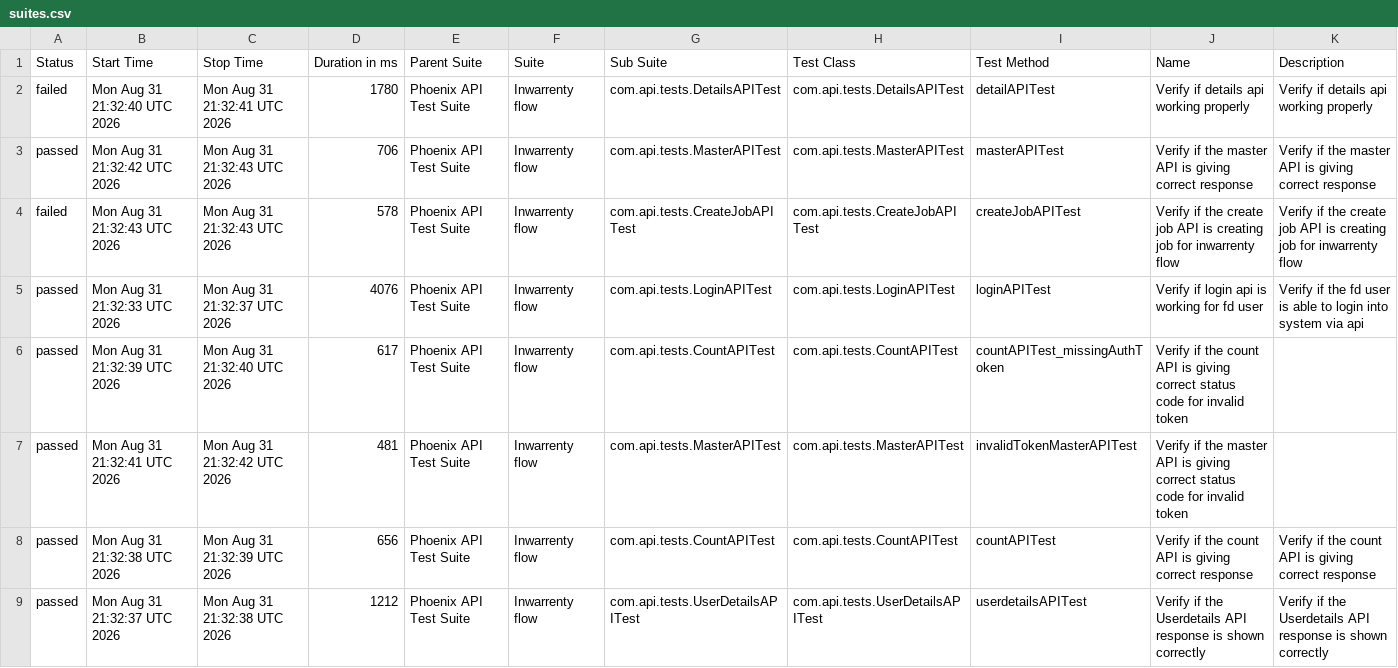
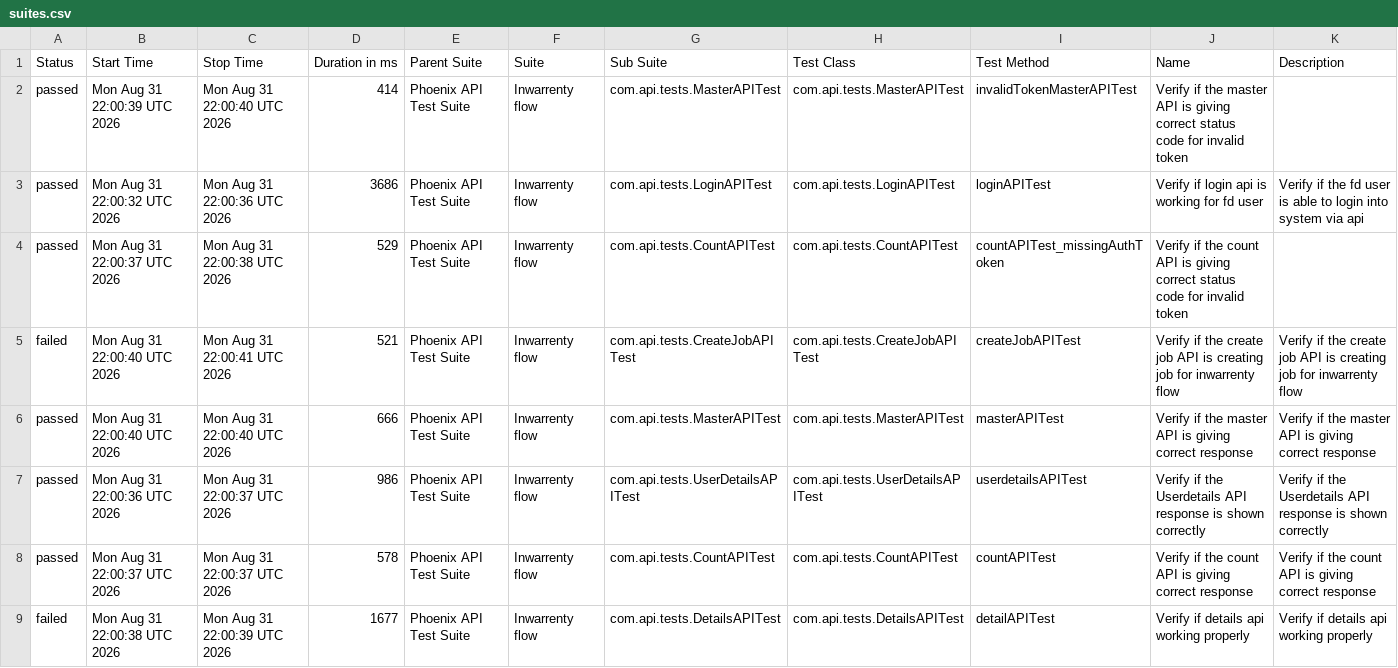
Before and after one commit to AbhijitNaik05/PhoenixTestAutomationFramework, a CSV file: data/suites.csv, drawn as a sheet.

```diff
--- a/data/suites.csv
+++ b/data/suites.csv
@@ -1,9 +1,9 @@
 "Status","Start Time","Stop Time","Duration in ms","Parent Suite","Suite","Sub Suite","Test Class","Test Method","Name","Description"
-"failed","Mon Aug 31 21:32:40 UTC 2026","Mon Aug 31 21:32:41 UTC 2026","1780","Phoenix API Test Suite","Inwarrenty flow","com.api.tests.DetailsAPITest","com.api.tests.DetailsAPITest","detailAPITest","Verify if details api working properly","Verify if details api working properly"
-"passed","Mon Aug 31 21:32:42 UTC 2026","Mon Aug 31 21:32:43 UTC 2026","706","Phoenix API Test Suite","Inwarrenty flow","com.api.tests.MasterAPITest","com.api.tests.MasterAPITest","masterAPITest","Verify if the master API is giving correct response","Verify if the master API is giving correct response"
-"failed","Mon Aug 31 21:32:43 UTC 2026","Mon Aug 31 21:32:43 UTC 2026","578","Phoenix API Test Suite","Inwarrenty flow","com.api.tests.CreateJobAPITest","com.api.tests.CreateJobAPITest","createJobAPITest","Verify if the create job API is creating job for inwarrenty flow","Verify if the create job API is creating job for inwarrenty flow"
-"passed","Mon Aug 31 21:32:33 UTC 2026","Mon Aug 31 21:32:37 UTC 2026","4076","Phoenix API Test Suite","Inwarrenty flow","com.api.tests.LoginAPITest","com.api.tests.LoginAPITest","loginAPITest","Verify if login api is working for fd user","Verify if the fd user is able to login into system via api"
-"passed","Mon Aug 31 21:32:39 UTC 2026","Mon Aug 31 21:32:40 UTC 2026","617","Phoenix API Test Suite","Inwarrenty flow","com.api.tests.CountAPITest","com.api.tests.CountAPITest","countAPITest_missingAuthToken","Verify if the count API is giving correct status code for invalid token",""
-"passed","Mon Aug 31 21:32:41 UTC 2026","Mon Aug 31 21:32:42 UTC 2026","481","Phoenix API Test Suite","Inwarrenty flow","com.api.tests.MasterAPITest","com.api.tests.MasterAPITest","invalidTokenMasterAPITest","Verify if the master API is giving correct status code for invalid token",""
-"passed","Mon Aug 31 21:32:38 UTC 2026","Mon Aug 31 21:32:39 UTC 2026","656","Phoenix API Test Suite","Inwarrenty flow","com.api.tests.CountAPITest","com.api.tests.CountAPITest","countAPITest","Verify if the count API is giving correct response","Verify if the count API is giving correct response"
-"passed","Mon Aug 31 21:32:37 UTC 2026","Mon Aug 31 21:32:38 UTC 2026","1212","Phoenix API Test Suite","Inwarrenty flow","com.api.tests.UserDetailsAPITest","com.api.tests.UserDetailsAPITest","userdetailsAPITest","Verify if the Userdetails API response is shown correctly","Verify if the Userdetails API response is shown correctly"
+"passed","Mon Aug 31 22:00:39 UTC 2026","Mon Aug 31 22:00:40 UTC 2026","414","Phoenix API Test Suite","Inwarrenty flow","com.api.tests.MasterAPITest","com.api.tests.MasterAPITest","invalidTokenMasterAPITest","Verify if the master API is giving correct status code for invalid token",""
+"passed","Mon Aug 31 22:00:32 UTC 2026","Mon Aug 31 22:00:36 UTC 2026","3686","Phoenix API Test Suite","Inwarrenty flow","com.api.tests.LoginAPITest","com.api.tests.LoginAPITest","loginAPITest","Verify if login api is working for fd user","Verify if the fd user is able to login into system via api"
+"passed","Mon Aug 31 22:00:37 UTC 2026","Mon Aug 31 22:00:38 UTC 2026","529","Phoenix API Test Suite","Inwarrenty flow","com.api.tests.CountAPITest","com.api.tests.CountAPITest","countAPITest_missingAuthToken","Verify if the count API is giving correct status code for invalid token",""
+"failed","Mon Aug 31 22:00:40 UTC 2026","Mon Aug 31 22:00:41 UTC 2026","521","Phoenix API Test Suite","Inwarrenty flow","com.api.tests.CreateJobAPITest","com.api.tests.CreateJobAPITest","createJobAPITest","Verify if the create job API is creating job for inwarrenty flow","Verify if the create job API is creating job for inwarrenty flow"
+"passed","Mon Aug 31 22:00:40 UTC 2026","Mon Aug 31 22:00:40 UTC 2026","666","Phoenix API Test Suite","Inwarrenty flow","com.api.tests.MasterAPITest","com.api.tests.MasterAPITest","masterAPITest","Verify if the master API is giving correct response","Verify if the master API is giving correct response"
+"passed","Mon Aug 31 22:00:36 UTC 2026","Mon Aug 31 22:00:37 UTC 2026","986","Phoenix API Test Suite","Inwarrenty flow","com.api.tests.UserDetailsAPITest","com.api.tests.UserDetailsAPITest","userdetailsAPITest","Verify if the Userdetails API response is shown correctly","Verify if the Userdetails API response is shown correctly"
+"passed","Mon Aug 31 22:00:37 UTC 2026","Mon Aug 31 22:00:37 UTC 2026","578","Phoenix API Test Suite","Inwarrenty flow","com.api.tests.CountAPITest","com.api.tests.CountAPITest","countAPITest","Verify if the count API is giving correct response","Verify if the count API is giving correct response"
+"failed","Mon Aug 31 22:00:38 UTC 2026","Mon Aug 31 22:00:39 UTC 2026","1677","Phoenix API Test Suite","Inwarrenty flow","com.api.tests.DetailsAPITest","com.api.tests.DetailsAPITest","detailAPITest","Verify if details api working properly","Verify if details api working properly"
```
Also changed, not shown: data/behaviors.csv, 51 other files.
